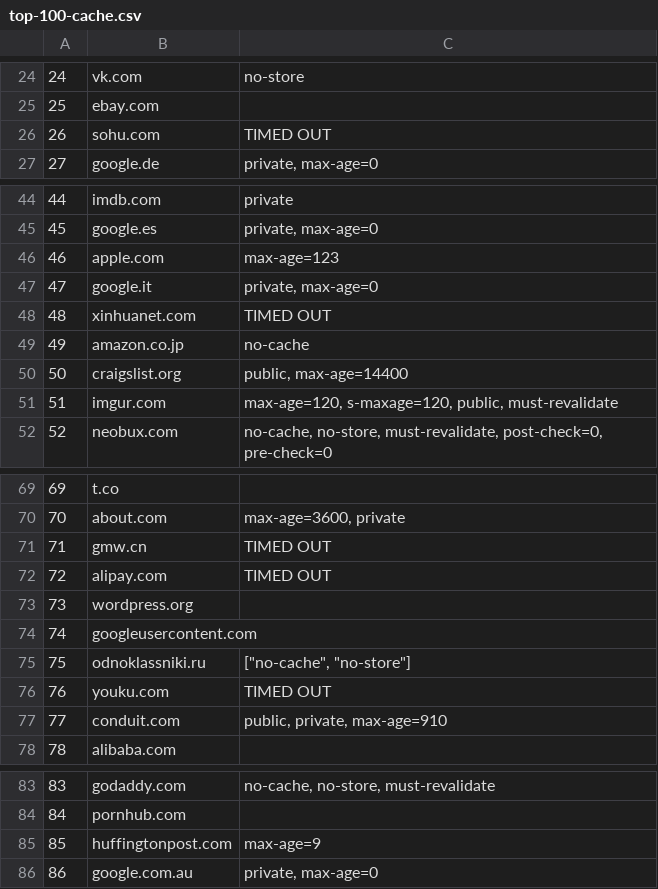
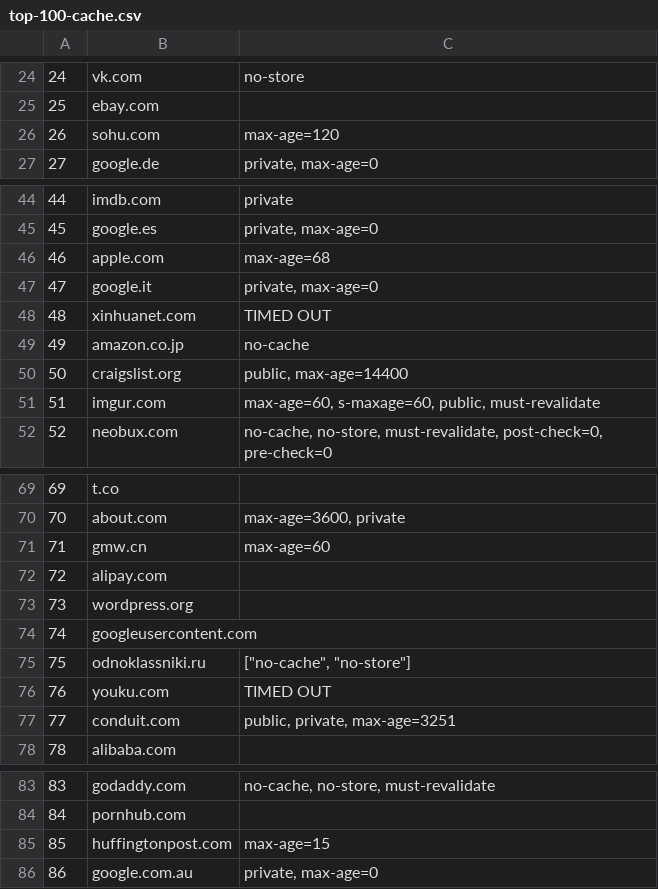
Before and after one commit to hrp/cache-search, a CSV file: top-100-cache.csv, drawn as a sheet; only a part is shown, gaps mark what is left out.

Commit message:
another run

```diff
--- a/top-100-cache.csv
+++ b/top-100-cache.csv
@@ -25,3 +25,3 @@
 25,ebay.com,
-26,sohu.com,TIMED OUT
+26,sohu.com,max-age=120
 27,google.de,"private, max-age=0"
@@ -45,3 +45,3 @@
 45,google.es,"private, max-age=0"
-46,apple.com,max-age=123
+46,apple.com,max-age=68
 47,google.it,"private, max-age=0"
@@ -50,3 +50,3 @@
 50,craigslist.org,"public, max-age=14400"
-51,imgur.com,"max-age=120, s-maxage=120, public, must-revalidate"
+51,imgur.com,"max-age=60, s-maxage=60, public, must-revalidate"
 52,neobux.com,"no-cache, no-store, must-revalidate, post-check=0, pre-check=0"
@@ -70,4 +70,4 @@
 70,about.com,"max-age=3600, private"
-71,gmw.cn,TIMED OUT
-72,alipay.com,TIMED OUT
+71,gmw.cn,max-age=60
+72,alipay.com,
 73,wordpress.org,
@@ -76,3 +76,3 @@
 76,youku.com,TIMED OUT
-77,conduit.com,"public, private, max-age=910"
+77,conduit.com,"public, private, max-age=3251"
 78,alibaba.com,
@@ -84,3 +84,3 @@
 84,pornhub.com,
-85,huffingtonpost.com,max-age=9
+85,huffingtonpost.com,max-age=15
 86,google.com.au,"private, max-age=0"
```
